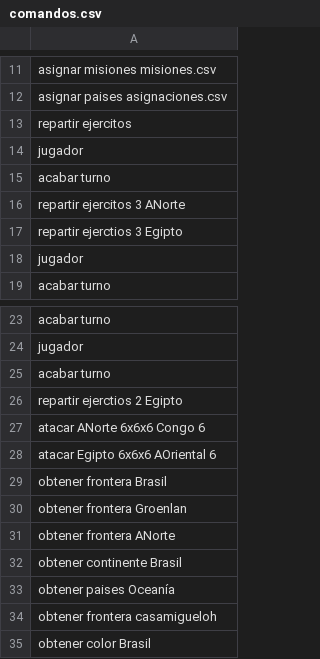
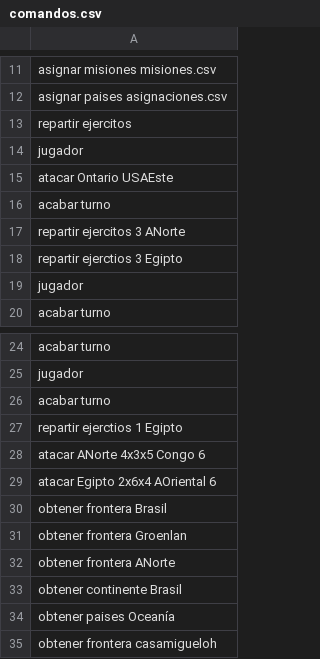
Before and after one commit to miguel-mendez-martinez/Risk2020, a CSV file: comandos.csv, drawn as a sheet; only a part is shown, gaps mark what is left out; the shorter side is filled out with more unchanged rows.

```diff
--- a/comandos.csv
+++ b/comandos.csv
@@ -14,2 +14,3 @@ repartir ejercitos
 jugador
+atacar Ontario USAEste
 acabar turno
@@ -25,5 +26,5 @@ jugador
 acabar turno
-repartir ejerctios 2 Egipto
-atacar ANorte 6x6x6 Congo 6
-atacar Egipto 6x6x6 AOriental 6
+repartir ejerctios 1 Egipto
+atacar ANorte 4x3x5 Congo 6
+atacar Egipto 2x6x4 AOriental 6
 obtener frontera Brasil
```
Also changed, not shown: 3 other files.
